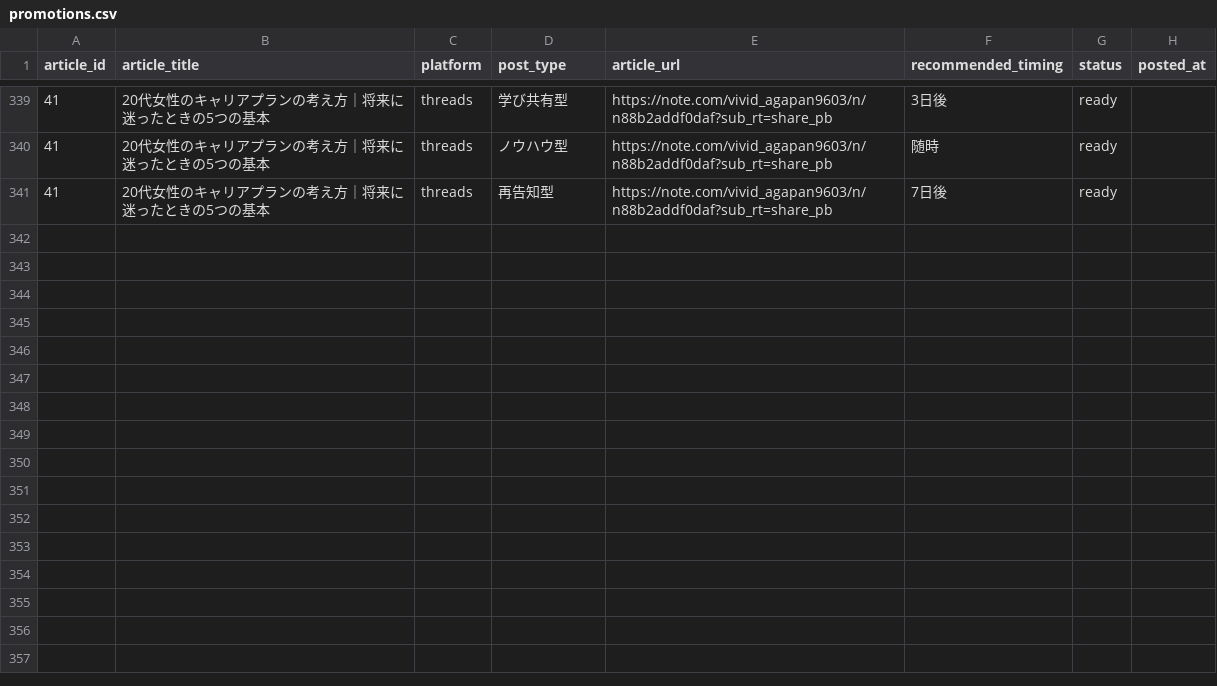
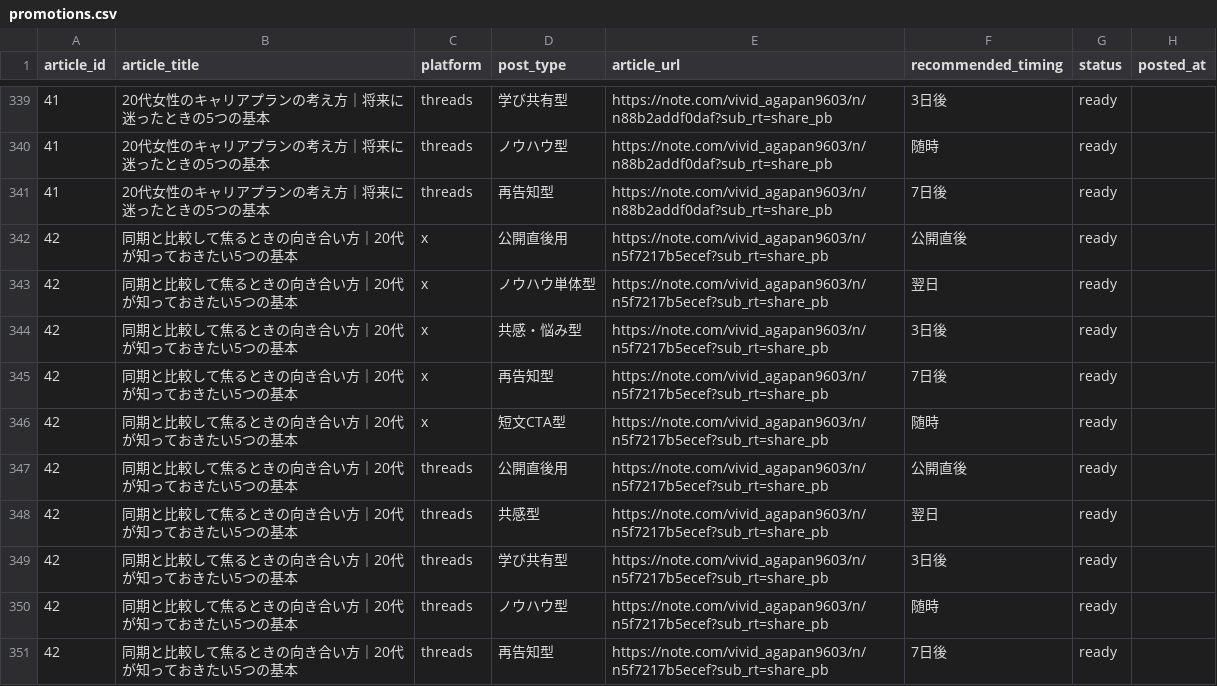
Before and after one commit to ryunosukes0820-ai/ai-side-business, a CSV file: note-auto/social/promotions.csv, drawn as a sheet; only a part is shown, gaps mark what is left out.

Commit message:
Add article 42: 同期と比較して焦るときの向き合い方

```diff
--- a/note-auto/social/promotions.csv
+++ b/note-auto/social/promotions.csv
@@ -341 +341,11 @@ article_id,article_title,platform,post_type,article_url,recommended_timing,statu
 41,20代女性のキャリアプランの考え方｜将来に迷ったときの5つの基本,threads,再告知型,https://note.com/vivid_agapan9603/n/n88b2addf0daf?sub_rt=share_pb,7日後,ready,
+42,同期と比較して焦るときの向き合い方｜20代が知っておきたい5つの基本,x,公開直後用,https://note.com/vivid_agapan9603/n/n5f7217b5ecef?sub_rt=share_pb,公開直後,ready,
+42,同期と比較して焦るときの向き合い方｜20代が知っておきたい5つの基本,x,ノウハウ単体型,https://note.com/vivid_agapan9603/n/n5f7217b5ecef?sub_rt=share_pb,翌日,ready,
+42,同期と比較して焦るときの向き合い方｜20代が知っておきたい5つの基本,x,共感・悩み型,https://note.com/vivid_agapan9603/n/n5f7217b5ecef?sub_rt=share_pb,3日後,ready,
+42,同期と比較して焦るときの向き合い方｜20代が知っておきたい5つの基本,x,再告知型,https://note.com/vivid_agapan9603/n/n5f7217b5ecef?sub_rt=share_pb,7日後,ready,
+42,同期と比較して焦るときの向き合い方｜20代が知っておきたい5つの基本,x,短文CTA型,https://note.com/vivid_agapan9603/n/n5f7217b5ecef?sub_rt=share_pb,随時,ready,
+42,同期と比較して焦るときの向き合い方｜20代が知っておきたい5つの基本,threads,公開直後用,https://note.com/vivid_agapan9603/n/n5f7217b5ecef?sub_rt=share_pb,公開直後,ready,
+42,同期と比較して焦るときの向き合い方｜20代が知っておきたい5つの基本,threads,共感型,https://note.com/vivid_agapan9603/n/n5f7217b5ecef?sub_rt=share_pb,翌日,ready,
+42,同期と比較して焦るときの向き合い方｜20代が知っておきたい5つの基本,threads,学び共有型,https://note.com/vivid_agapan9603/n/n5f7217b5ecef?sub_rt=share_pb,3日後,ready,
+42,同期と比較して焦るときの向き合い方｜20代が知っておきたい5つの基本,threads,ノウハウ型,https://note.com/vivid_agapan9603/n/n5f7217b5ecef?sub_rt=share_pb,随時,ready,
+42,同期と比較して焦るときの向き合い方｜20代が知っておきたい5つの基本,threads,再告知型,https://note.com/vivid_agapan9603/n/n5f7217b5ecef?sub_rt=share_pb,7日後,ready,
```
Also changed, not shown: note-auto/topics.csv, 3 other files.
